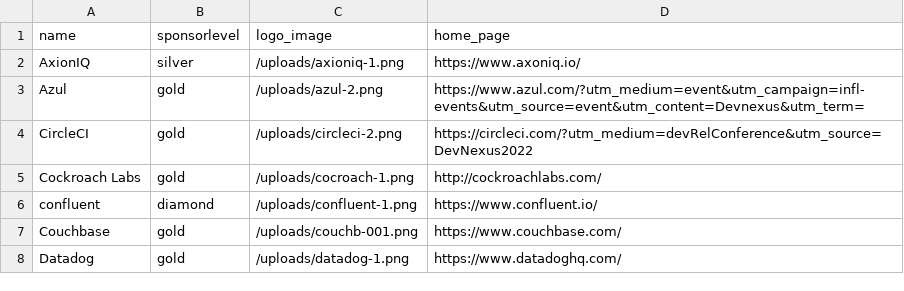
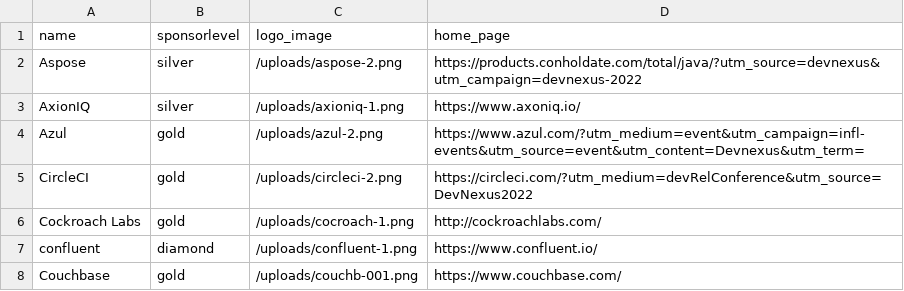
Before and after one commit to devnexus/devnexus-site, a CSV file: _data/sponsors.csv, drawn as a sheet; only a part is shown; the shorter side is filled out with more unchanged rows.

```diff
--- a/_data/sponsors.csv
+++ b/_data/sponsors.csv
@@ -1,2 +1,3 @@
 name,sponsorlevel,logo_image,home_page
+Aspose,silver,/uploads/aspose-2.png,https://products.conholdate.com/total/java/?utm_source=devnexus&utm_campaign=devnexus-2022
 AxionIQ,silver,/uploads/axioniq-1.png,https://www.axoniq.io/
```
Also changed, not shown: 1 other file.
